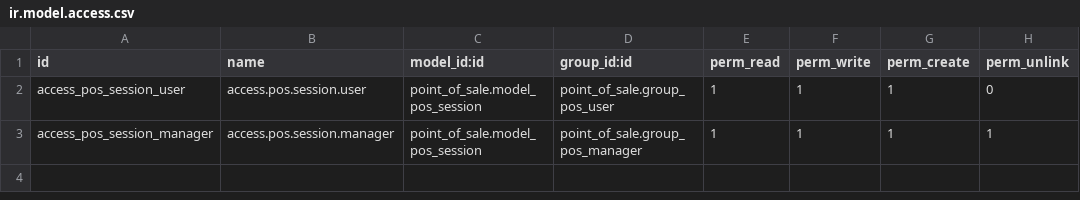
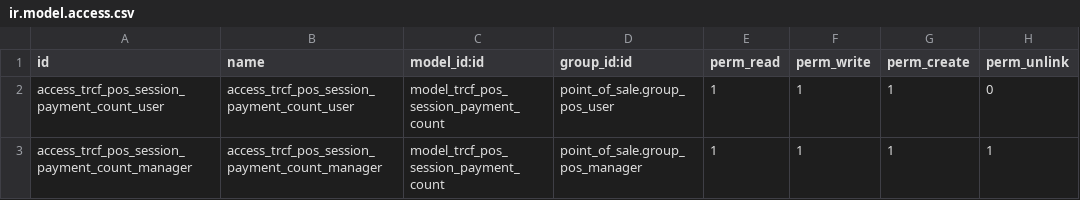
Before and after one commit to nguyentrucanhtuan/trcf_pos_suite_19, a CSV file: trcf_pnl_dashboard/security/ir.model.access.csv, drawn as a sheet.

```diff
--- a/trcf_pnl_dashboard/security/ir.model.access.csv
+++ b/trcf_pnl_dashboard/security/ir.model.access.csv
@@ -1,3 +1,3 @@
 id,name,model_id:id,group_id:id,perm_read,perm_write,perm_create,perm_unlink
-access_pos_session_user,access.pos.session.user,point_of_sale.model_pos_session,point_of_sale.group_pos_user,1,1,1,0
-access_pos_session_manager,access.pos.session.manager,point_of_sale.model_pos_session,point_of_sale.group_pos_manager,1,1,1,1
+access_trcf_pos_session_payment_count_user,access_trcf_pos_session_payment_count_user,model_trcf_pos_session_payment_count,point_of_sale.group_pos_user,1,1,1,0
+access_trcf_pos_session_payment_count_manager,access_trcf_pos_session_payment_count_manager,model_trcf_pos_session_payment_count,point_of_sale.group_pos_manager,1,1,1,1
```
Also changed, not shown: 8 other files.
